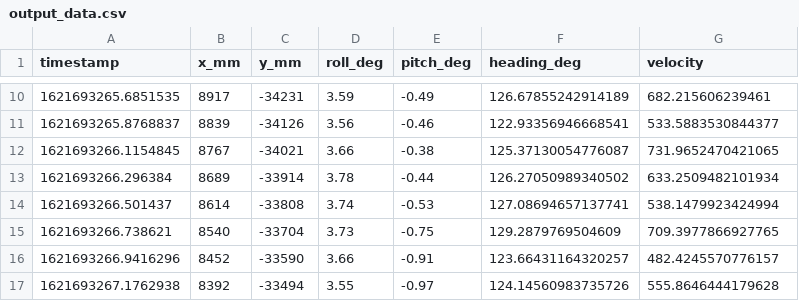
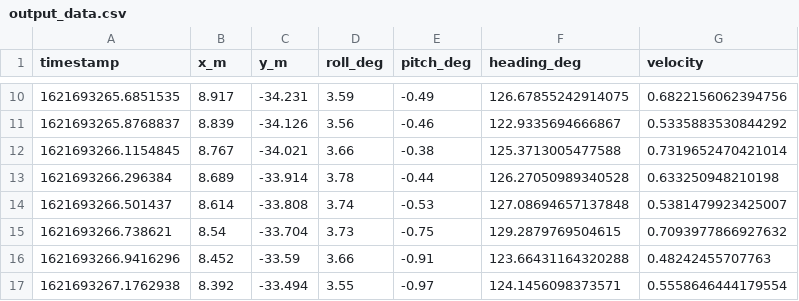
Before and after one commit to mbz4/Technical_Interview, a CSV file: output_data.csv, drawn as a sheet; only a part is shown, gaps mark what is left out; the diff covers the shown part only.

```diff
--- a/output_data.csv
+++ b/output_data.csv
@@ -1 +1 @@
-timestamp,x_mm,y_mm,roll_deg,pitch_deg,heading_deg,velocity
+timestamp,x_m,y_m,roll_deg,pitch_deg,heading_deg,velocity
@@ -10,8 +10,8 @@ timestamp,x_mm,y_mm,roll_deg,pitch_deg,heading_deg,velocity
-1621693265.6851535,8917,-34231,3.59,-0.49,126.67855242914189,682.215606239461
-1621693265.8768837,8839,-34126,3.56,-0.46,122.93356946668541,533.5883530844377
-1621693266.1154845,8767,-34021,3.66,-0.38,125.37130054776087,731.9652470421065
-1621693266.296384,8689,-33914,3.78,-0.44,126.27050989340502,633.2509482101934
-1621693266.501437,8614,-33808,3.74,-0.53,127.08694657137741,538.1479923424994
-1621693266.738621,8540,-33704,3.73,-0.75,129.2879769504609,709.3977866927765
-1621693266.9416296,8452,-33590,3.66,-0.91,123.66431164320257,482.4245570776157
-1621693267.1762938,8392,-33494,3.55,-0.97,124.14560983735726,555.8646444179628
+1621693265.6851535,8.917,-34.231,3.59,-0.49,126.67855242914075,0.6822156062394756
+1621693265.8768837,8.839,-34.126,3.56,-0.46,122.9335694666867,0.5335883530844292
+1621693266.1154845,8.767,-34.021,3.66,-0.38,125.3713005477588,0.7319652470421014
+1621693266.296384,8.689,-33.914,3.78,-0.44,126.27050989340528,0.633250948210198
+1621693266.501437,8.614,-33.808,3.74,-0.53,127.08694657137848,0.5381479923425007
+1621693266.738621,8.54,-33.704,3.73,-0.75,129.2879769504615,0.7093977866927632
+1621693266.9416296,8.452,-33.59,3.66,-0.91,123.66431164320288,0.48242455707763
+1621693267.1762938,8.392,-33.494,3.55,-0.97,124.1456098373571,0.5558646444179554
```
Also changed, not shown: 84 edited cells elsewhere in this file, 1 other file.
